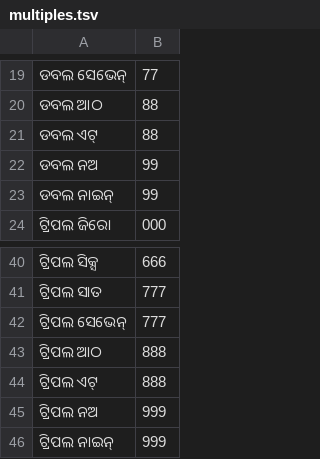
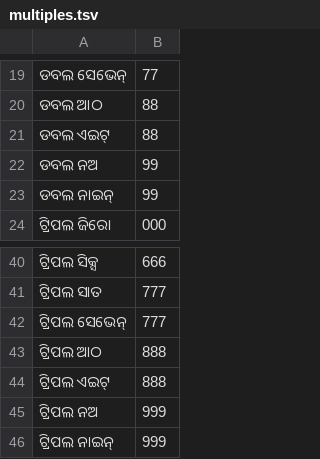
Before and after one commit to vasistalodagala/indic-punct, a TSV file: src/inverse_text_normalization/ori/data/numbers/multiples.tsv, drawn as a sheet; only a part is shown, gaps mark what is left out.

```diff
--- a/src/inverse_text_normalization/ori/data/numbers/multiples.tsv
+++ b/src/inverse_text_normalization/ori/data/numbers/multiples.tsv
@@ -20,3 +20,3 @@
 ଡବଲ ଆଠ	88
-ଡବଲ ଏଟ୍‌	88
+ଡବଲ ଏଇଟ୍	88
 ଡବଲ ନଅ	99
@@ -43,3 +43,3 @@
 ଟ୍ରିପଲ ଆଠ	888
-ଟ୍ରିପଲ ଏଟ୍‌	888
+ଟ୍ରିପଲ ଏଇଟ୍	888
 ଟ୍ରିପଲ ନଅ	999
```
Also changed, not shown: src/inverse_text_normalization/ori/data/numbers/digit.tsv, src/inverse_text_normalization/ori/data/numbers/tens-en.tsv, 23 other files.
